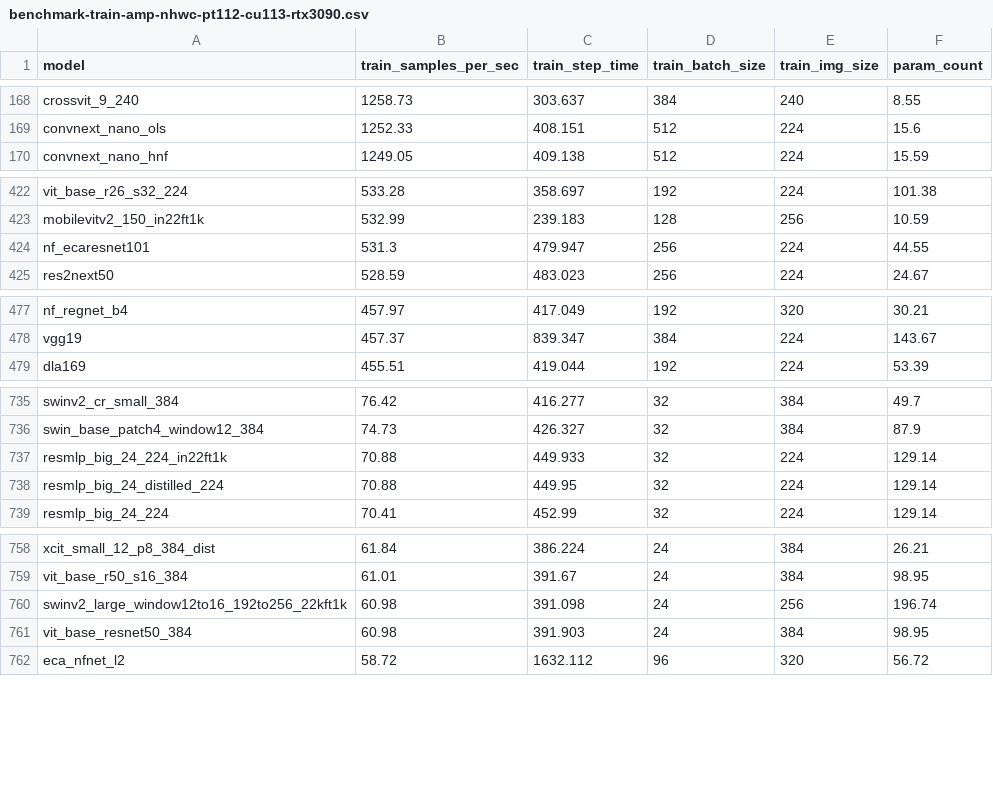
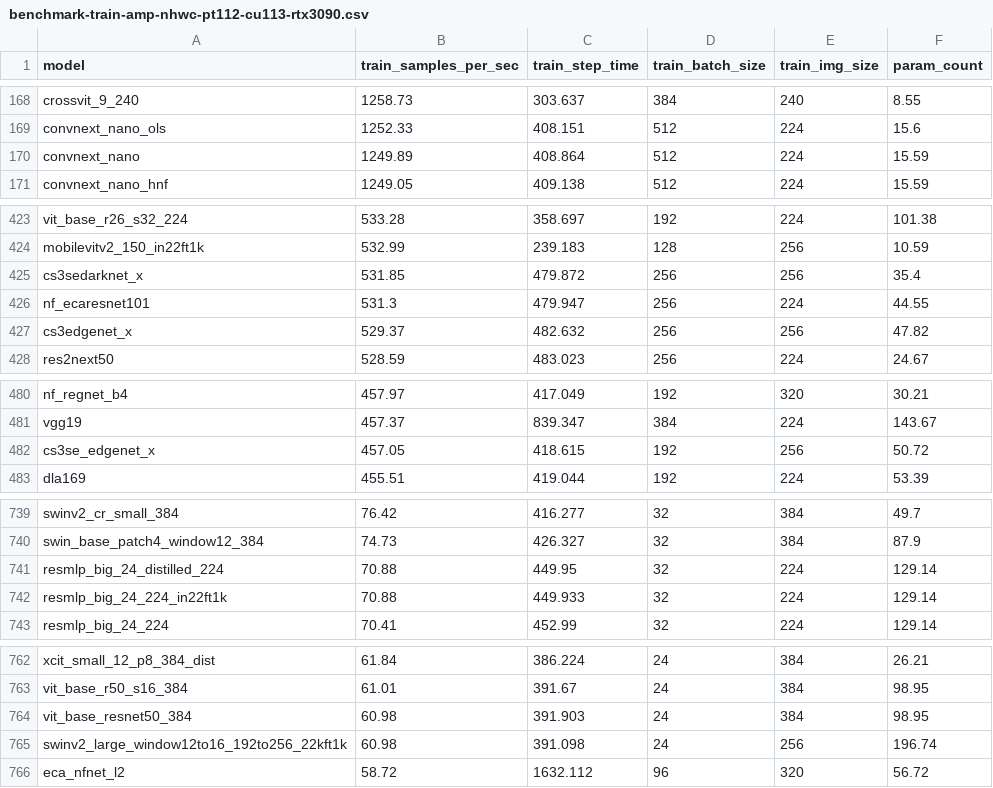
Before and after one commit to nonysticker/pytorch-image-models, a CSV file: results/benchmark-train-amp-nhwc-pt112-cu113-rtx3090.csv, drawn as a sheet; only a part is shown, gaps mark what is left out; the diff covers the shown part only.

```diff
--- a/results/benchmark-train-amp-nhwc-pt112-cu113-rtx3090.csv
+++ b/results/benchmark-train-amp-nhwc-pt112-cu113-rtx3090.csv
@@ -169,2 +169,3 @@ crossvit_9_240,1258.73,303.637,384,240,8.55
 convnext_nano_ols,1252.33,408.151,512,224,15.6
+convnext_nano,1249.89,408.864,512,224,15.59
 convnext_nano_hnf,1249.05,409.138,512,224,15.59
@@ -423,3 +424,5 @@ vit_base_r26_s32_224,533.28,358.697,192,224,101.38
 mobilevitv2_150_in22ft1k,532.99,239.183,128,256,10.59
+cs3sedarknet_x,531.85,479.872,256,256,35.4
 nf_ecaresnet101,531.3,479.947,256,224,44.55
+cs3edgenet_x,529.37,482.632,256,256,47.82
 res2next50,528.59,483.023,256,224,24.67
@@ -478,2 +481,3 @@ nf_regnet_b4,457.97,417.049,192,320,30.21
 vgg19,457.37,839.347,384,224,143.67
+cs3se_edgenet_x,457.05,418.615,192,256,50.72
 dla169,455.51,419.044,192,224,53.39
@@ -736,4 +740,4 @@ swinv2_cr_small_384,76.42,416.277,32,384,49.7
 swin_base_patch4_window12_384,74.73,426.327,32,384,87.9
+resmlp_big_24_distilled_224,70.88,449.95,32,224,129.14
 resmlp_big_24_224_in22ft1k,70.88,449.933,32,224,129.14
-resmlp_big_24_distilled_224,70.88,449.95,32,224,129.14
 resmlp_big_24_224,70.41,452.99,32,224,129.14
@@ -759,4 +763,4 @@ xcit_small_12_p8_384_dist,61.84,386.224,24,384,26.21
 vit_base_r50_s16_384,61.01,391.67,24,384,98.95
+vit_base_resnet50_384,60.98,391.903,24,384,98.95
 swinv2_large_window12to16_192to256_22kft1k,60.98,391.098,24,256,196.74
-vit_base_resnet50_384,60.98,391.903,24,384,98.95
 eca_nfnet_l2,58.72,1632.112,96,320,56.72
```
Also changed, not shown: 1 moved row elsewhere in this file, results/benchmark-infer-amp-nchw-pt112-cu113-rtx3090.csv, results/benchmark-infer-amp-nhwc-pt112-cu113-rtx3090.csv, 1 other file.
